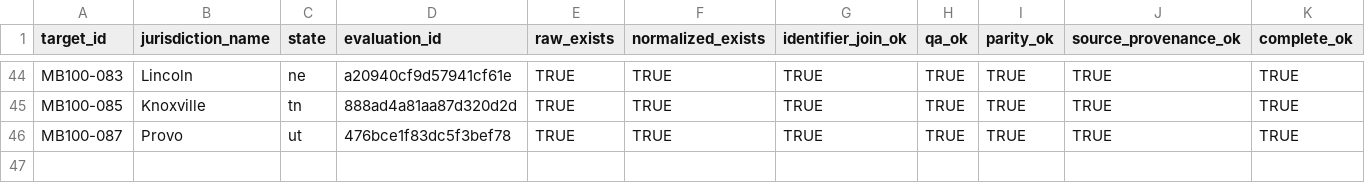
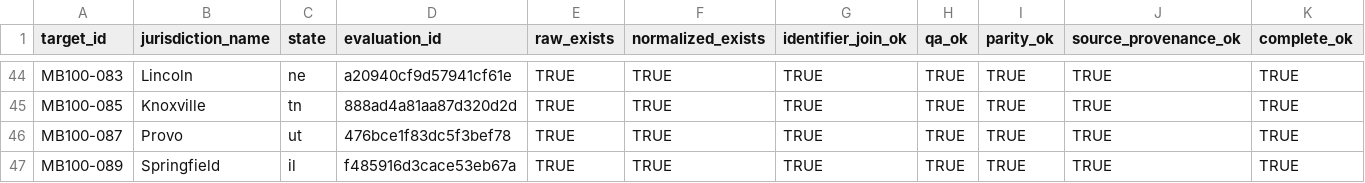
Before and after one commit to MightyLoud/Civic-Cartography, a CSV file: evidence/measured-batch-100/completion-register.csv, drawn as a sheet; only a part is shown, gaps mark what is left out; rows hold the shown columns only; the diff names each change by its address in the sheet, - before the commit and + after, or states it on an @@ line.

Commit message:
Reproduce MB100-089 Springfield completion evidence

```diff
--- a/evidence/measured-batch-100/completion-register.csv
+++ b/evidence/measured-batch-100/completion-register.csv
+row 47: MB100-089 | Springfield | il | f485916d3cace53eb67a | TRUE | TRUE | TRUE | TRUE | TRUE | TRUE | TRUE
```
